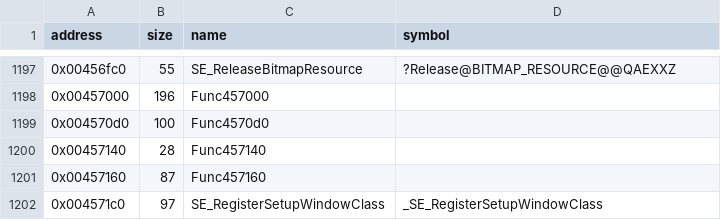
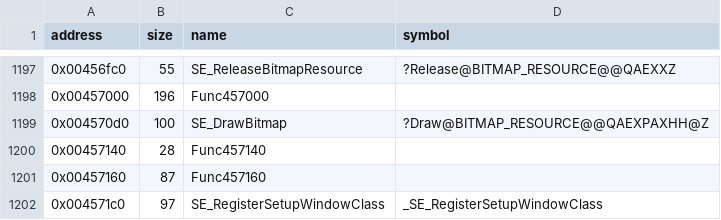
Before and after one commit to LostArtefacts/tr02, a CSV file: config/symbols.csv, drawn as a sheet; only a part is shown, gaps mark what is left out.

Commit message:
Decompile SE_DrawBitmap (0x4570d0)

```diff
--- a/config/symbols.csv
+++ b/config/symbols.csv
@@ -1198,3 +1198,3 @@ address,size,name,symbol
 0x00457000,196,Func457000,
-0x004570d0,100,Func4570d0,
+0x004570d0,100,SE_DrawBitmap,?Draw@BITMAP_RESOURCE@@QAEXPAXHH@Z
 0x00457140,28,Func457140,
```
Also changed, not shown: 2 other files.
